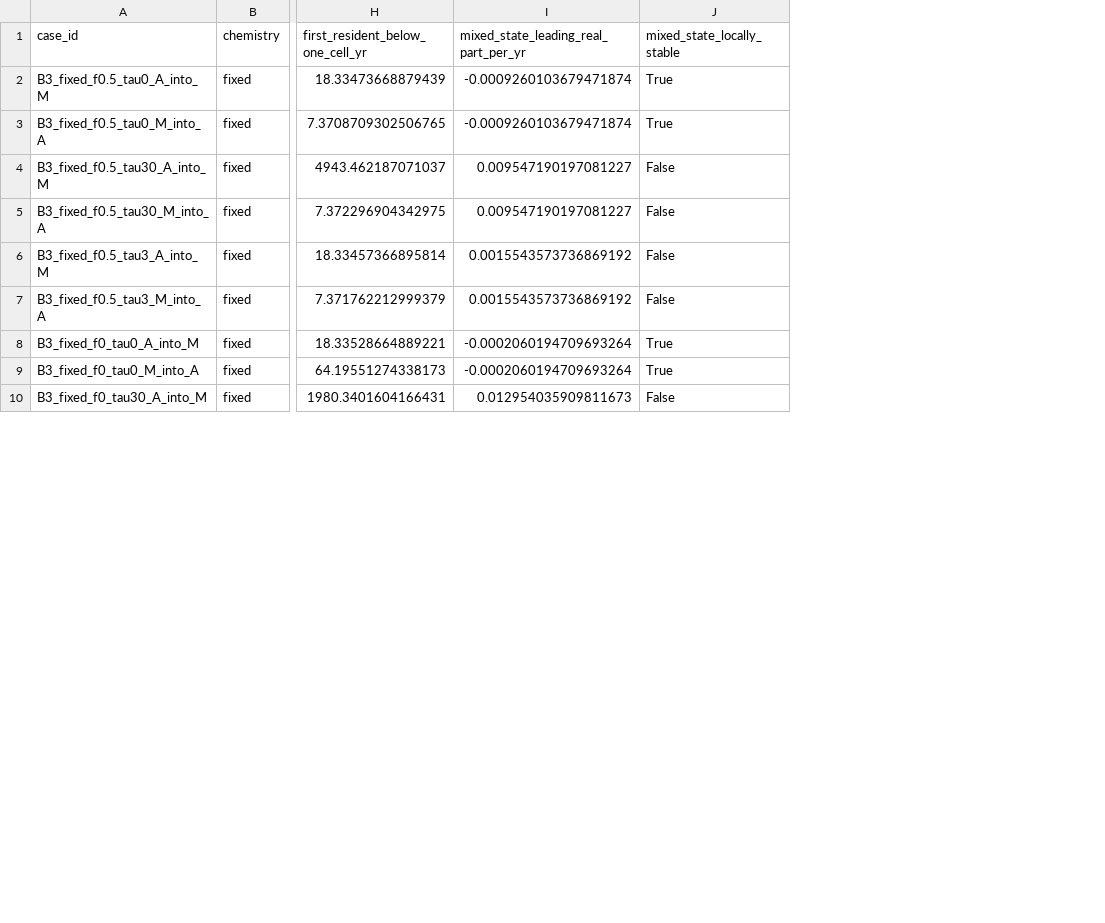
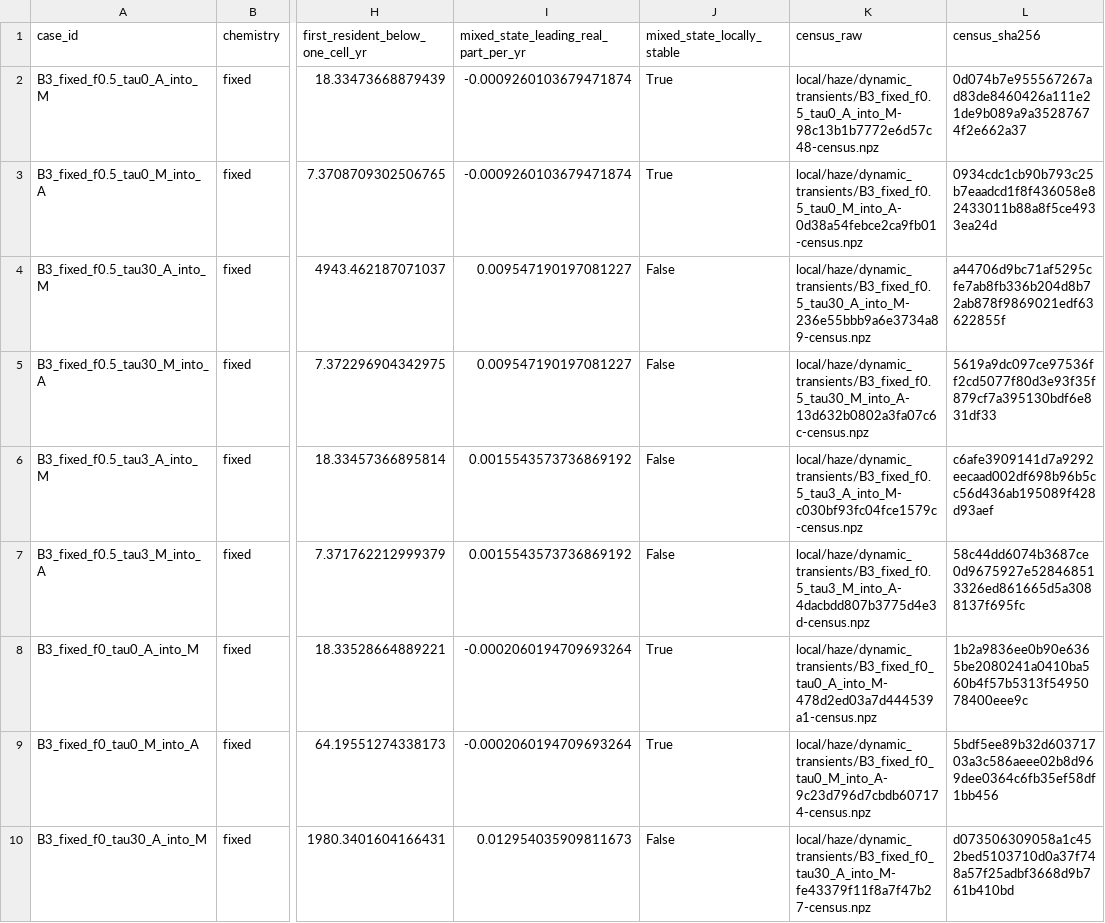
Before and after one commit to BWBrook/terra_prisca, a CSV file: models/haze_world/paper/figures/data/fig4_outcomes.csv, drawn as a sheet; only a part is shown, gaps mark what is left out; the diff names each change by its address in the sheet, - before the commit and + after, or states it on an @@ line.

Commit message:
Review and repair haze-world paper figures and supplement

```diff
--- a/models/haze_world/paper/figures/data/fig4_outcomes.csv
+++ b/models/haze_world/paper/figures/data/fig4_outcomes.csv
+column K (census_raw), rows 2-10: local/haze/dynamic_transients/B3_fixed_f0.5_tau0_A_into_M-98c13b1b7772e6d57c48-census.npz | local/haze/dynamic_transients/B3_fixed_f0.5_tau0_M_into_A-0d38a54febce2ca9fb01-census.npz | local/haze/dynamic_transients/B3_fixed_f0.5_tau30_A_into_M-236e55bbb9a6e3734a89-census.npz | local/haze/dynamic_transients/B3_fixed_f0.5_tau30_M_into_A-13d632b0802a3fa07c6c-census.npz | local/haze/dynamic_transients/B3_fixed_f0.5_tau3_A_into_M-c030bf93fc04fce1579c-census.npz | local/haze/dynamic_transients/B3_fixed_f0.5_tau3_M_into_A-4dacbdd807b3775d4e3d-census.npz | local/haze/dynamic_transients/B3_fixed_f0_tau0_A_into_M-478d2ed03a7d444539a1-census.npz | local/haze/dynamic_transients/B3_fixed_f0_tau0_M_into_A-9c23d796d7cbdb607174-census.npz | local/haze/dynamic_transients/B3_fixed_f0_tau30_A_into_M-fe43379f11f8a7f47b27-census.npz
+column L (census_sha256), rows 2-10: 0d074b7e955567267ad83de8460426a111e21de9b089a9a35287674f2e662a37 | 0934cdc1cb90b793c25b7eaadcd1f8f436058e82433011b88a8f5ce4933ea24d | a44706d9bc71af5295cfe7ab8fb336b204d8b72ab878f9869021edf63622855f | 5619a9dc097ce97536ff2cd5077f80d3e93f35f879cf7a395130bdf6e831df33 | c6afe3909141d7a9292eecaad002df698b96b5cc56d436ab195089f428d93aef | 58c44dd6074b3687ce0d9675927e528468513326ed861665d5a3088137f695fc | 1b2a9836ee0b90e6365be2080241a0410ba560b4f57b5313f5495078400eee9c | 5bdf5ee89b32d60371703a3c586aeee02b8d969dee0364c6fb35ef58df1bb456 | d073506309058a1c452bed5103710d0a37f748a57f25adbf3668d9b761b410bd
```
Also changed, not shown: models/haze_world/paper/esm/s7_atmospheric_h2.csv, models/haze_world/paper/esm/table_s1.csv, 28 other files.
